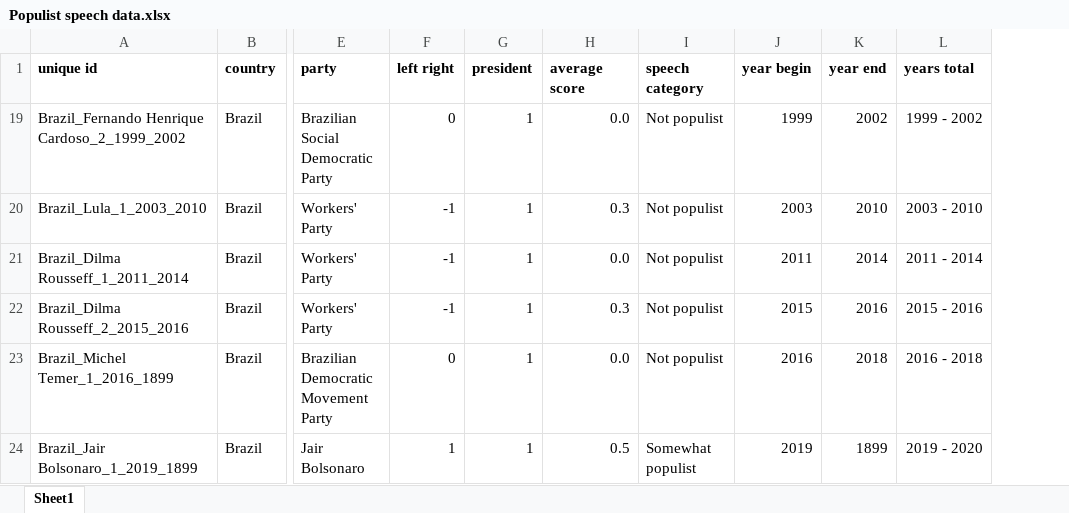
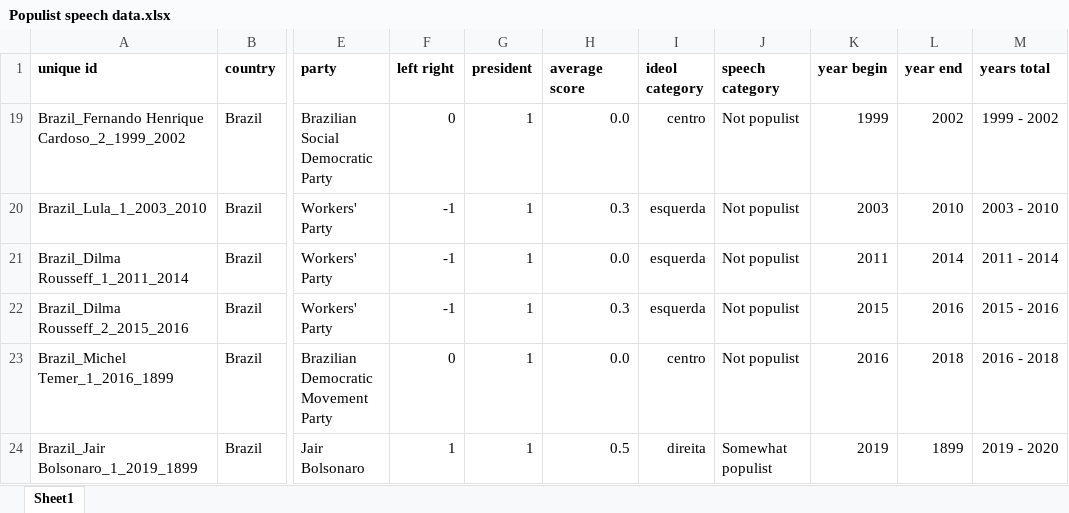
Before and after one commit to alessandrarsouza/Trabfinal, an Excel workbook: data-raw/Populist speech data.xlsx, sheet Sheet1, drawn as a sheet; only a part is shown, gaps mark what is left out; values as stored, in another font and other column widths than the file's, no borders; the diff names each change by its address in the sheet, - before the commit and + after, or states it on an @@ line.

```diff
--- a/data-raw/Populist speech data.xlsx (sheet Sheet1)
+++ b/data-raw/Populist speech data.xlsx (sheet Sheet1)
+column I (ideol category), rows 19-24: centro | esquerda | esquerda | esquerda | centro | direita
```
Also changed, not shown: 5 other files.
